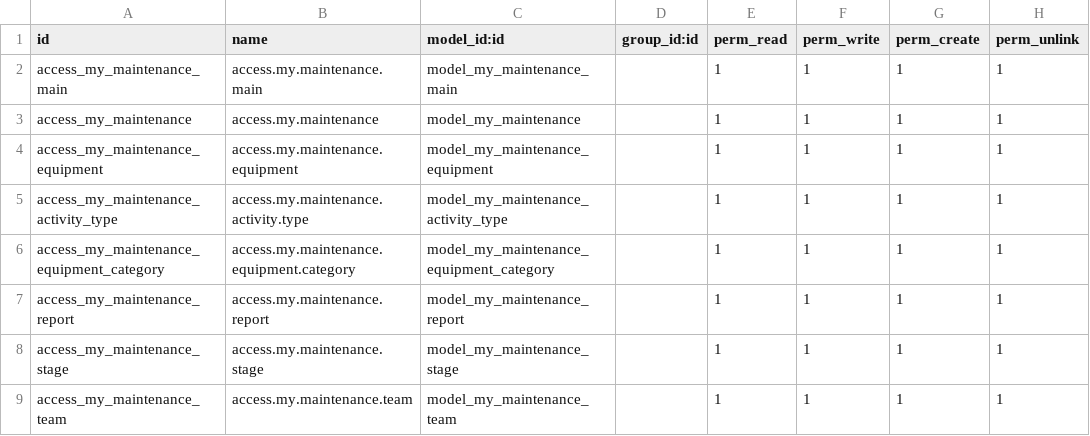
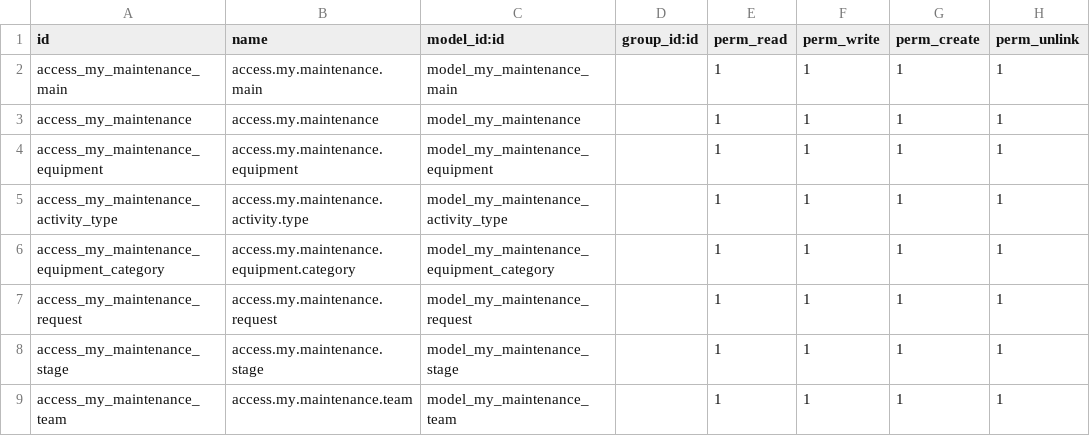
Before and after one commit to AhmetYasarGOKSU/Odoo15-22-April, a CSV file: my_maintenance/security/ir.model.access.csv, drawn as a sheet.

```diff
--- a/my_maintenance/security/ir.model.access.csv
+++ b/my_maintenance/security/ir.model.access.csv
@@ -6,3 +6,3 @@ access_my_maintenance_activity_type,access.my.maintenance.activity.type,model_my
 access_my_maintenance_equipment_category,access.my.maintenance.equipment.category,model_my_maintenance_equipment_category,,1,1,1,1
-access_my_maintenance_report,access.my.maintenance.report,model_my_maintenance_report,,1,1,1,1
+access_my_maintenance_request,access.my.maintenance.request,model_my_maintenance_request,,1,1,1,1
 access_my_maintenance_stage,access.my.maintenance.stage,model_my_maintenance_stage,,1,1,1,1
```
Also changed, not shown: 16 other files.
